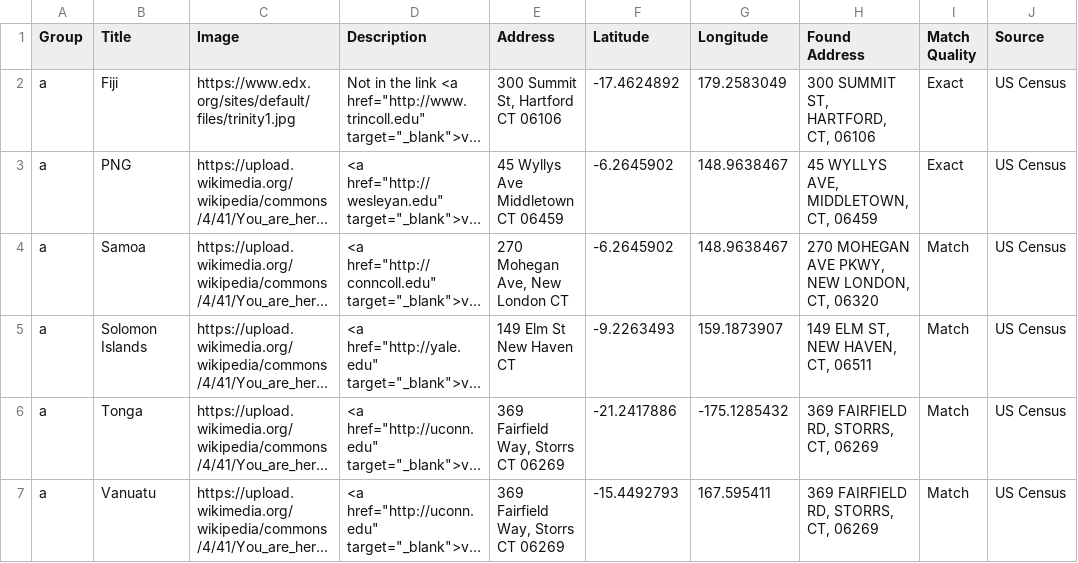
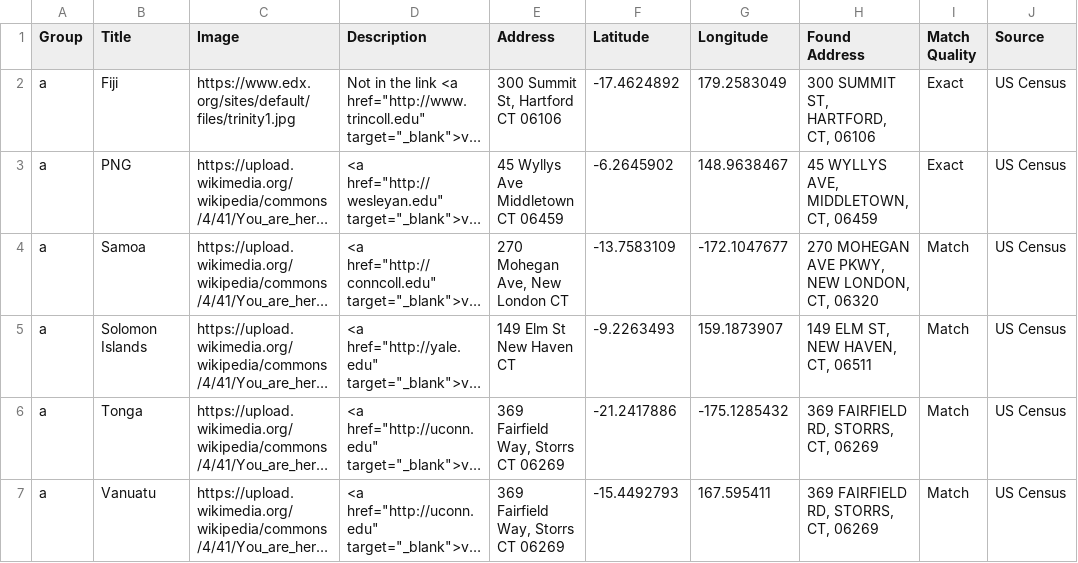
Before and after one commit to arthurdoyle1/testdemo1, a CSV file: data.csv, drawn as a sheet; only a part is shown; long unchanged cells end in …; the diff names each change by its address in the sheet, - before the commit and + after, or states it on an @@ line.

Commit message:
Update data.csv

```diff
--- a/data.csv
+++ b/data.csv
-F4 (Latitude): -6.2645902
+F4 (Latitude): -13.7583109
-G4 (Longitude): 148.9638467
+G4 (Longitude): -172.1047677
```
